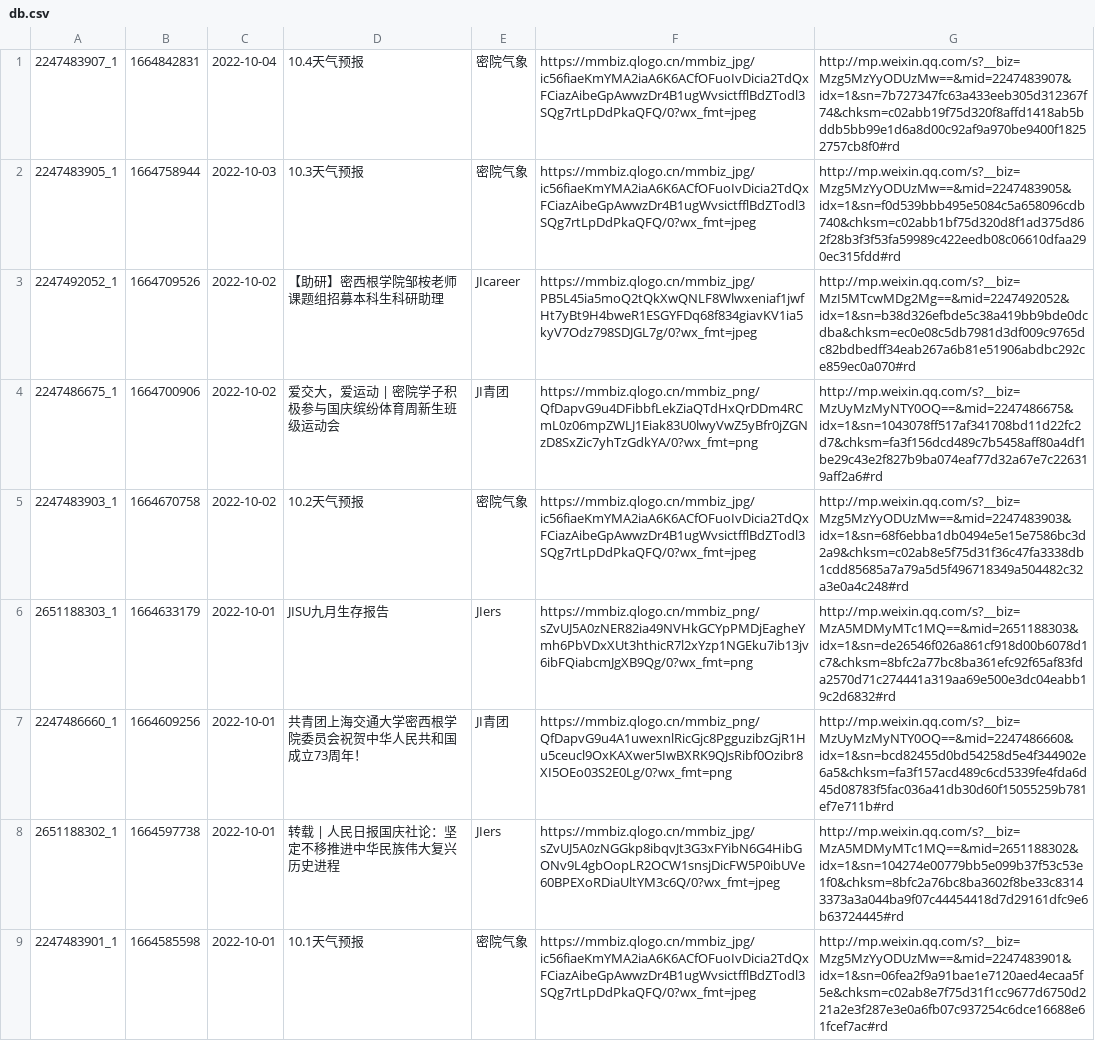
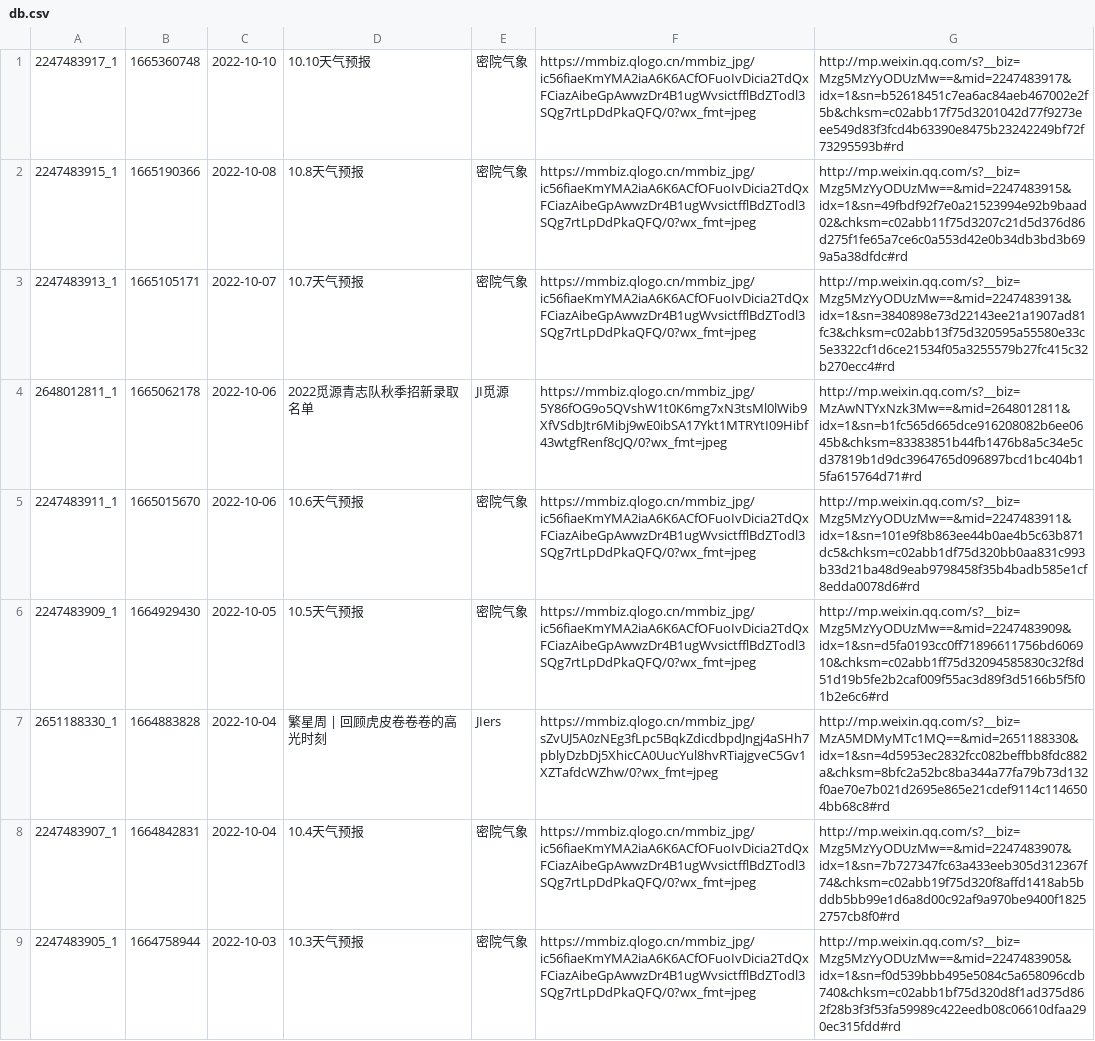
Before and after one commit to activityumji/activityumji.github.io, a CSV file: db/db.csv, drawn as a sheet; only a part is shown; the shorter side is filled out with more unchanged rows; the diff names each change by its address in the sheet, - before the commit and + after, or states it on an @@ line.

```diff
--- a/db/db.csv
+++ b/db/db.csv
+row 1: 2247483917_1 | 1665360748 | 2022-10-10 | 10.10天气预报 | 密院气象 | https://mmbiz.qlogo.cn/mmbiz_jpg/ic56fiaeKmYMA2iaA6K6ACfOFuoIvDicia2TdQxFCiazAibeGpAwwzDr4B1ugWvsictfflBdZTodl3SQg7rtLpDdPkaQFQ/0?wx_fmt=jpeg | http://mp.weixin.qq.com/s?__biz=Mzg5MzYyODUzMw==&mid=2247483917&idx=1&sn=b52618451c7ea6ac84aeb467002e2f5b&chksm=c02abb17f75d3201042d77f9273eee549d83f3fcd4b63390e8475b23242249bf72f73295593b#rd
+row 2: 2247483915_1 | 1665190366 | 2022-10-08 | 10.8天气预报 | 密院气象 | https://mmbiz.qlogo.cn/mmbiz_jpg/ic56fiaeKmYMA2iaA6K6ACfOFuoIvDicia2TdQxFCiazAibeGpAwwzDr4B1ugWvsictfflBdZTodl3SQg7rtLpDdPkaQFQ/0?wx_fmt=jpeg | http://mp.weixin.qq.com/s?__biz=Mzg5MzYyODUzMw==&mid=2247483915&idx=1&sn=49fbdf92f7e0a21523994e92b9baad02&chksm=c02abb11f75d3207c21d5d376d86d275f1fe65a7ce6c0a553d42e0b34db3bd3b699a5a38dfdc#rd
+row 3: 2247483913_1 | 1665105171 | 2022-10-07 | 10.7天气预报 | 密院气象 | https://mmbiz.qlogo.cn/mmbiz_jpg/ic56fiaeKmYMA2iaA6K6ACfOFuoIvDicia2TdQxFCiazAibeGpAwwzDr4B1ugWvsictfflBdZTodl3SQg7rtLpDdPkaQFQ/0?wx_fmt=jpeg | http://mp.weixin.qq.com/s?__biz=Mzg5MzYyODUzMw==&mid=2247483913&idx=1&sn=3840898e73d22143ee21a1907ad81fc3&chksm=c02abb13f75d320595a55580e33c5e3322cf1d6ce21534f05a3255579b27fc415c32b270ecc4#rd
+row 4: 2648012811_1 | 1665062178 | 2022-10-06 | 2022觅源青志队秋季招新录取名单 | JI觅源 | https://mmbiz.qlogo.cn/mmbiz_jpg/5Y86fOG9o5QVshW1t0K6mg7xN3tsMl0lWib9XfVSdbJtr6Mibj9wE0ibSA17Ykt1MTRYtI09Hibf43wtgfRenf8cJQ/0?wx_fmt=jpeg | http://mp.weixin.qq.com/s?__biz=MzAwNTYxNzk3Mw==&mid=2648012811&idx=1&sn=b1fc565d665dce916208082b6ee0645b&chksm=83383851b44fb1476b8a5c34e5cd37819b1d9dc3964765d096897bcd1bc404b15fa615764d71#rd
+row 5: 2247483911_1 | 1665015670 | 2022-10-06 | 10.6天气预报 | 密院气象 | https://mmbiz.qlogo.cn/mmbiz_jpg/ic56fiaeKmYMA2iaA6K6ACfOFuoIvDicia2TdQxFCiazAibeGpAwwzDr4B1ugWvsictfflBdZTodl3SQg7rtLpDdPkaQFQ/0?wx_fmt=jpeg | http://mp.weixin.qq.com/s?__biz=Mzg5MzYyODUzMw==&mid=2247483911&idx=1&sn=101e9f8b863ee44b0ae4b5c63b871dc5&chksm=c02abb1df75d320bb0aa831c993b33d21ba48d9eab9798458f35b4badb585e1cf8edda0078d6#rd
+row 6: 2247483909_1 | 1664929430 | 2022-10-05 | 10.5天气预报 | 密院气象 | https://mmbiz.qlogo.cn/mmbiz_jpg/ic56fiaeKmYMA2iaA6K6ACfOFuoIvDicia2TdQxFCiazAibeGpAwwzDr4B1ugWvsictfflBdZTodl3SQg7rtLpDdPkaQFQ/0?wx_fmt=jpeg | http://mp.weixin.qq.com/s?__biz=Mzg5MzYyODUzMw==&mid=2247483909&idx=1&sn=d5fa0193cc0ff71896611756bd606910&chksm=c02abb1ff75d32094585830c32f8d51d19b5fe2b2caf009f55ac3d89f3d5166b5f5f01b2e6c6#rd
+row 7: 2651188330_1 | 1664883828 | 2022-10-04 | 繁星周 | 回顾虎皮卷卷卷的高光时刻 | JIers | https://mmbiz.qlogo.cn/mmbiz_jpg/sZvUJ5A0zNEg3fLpc5BqkZdicdbpdJngj4aSHh7pblyDzbDj5XhicCA0UucYul8hvRTiajgveC5Gv1XZTafdcWZhw/0?wx_fmt=jpeg | http://mp.weixin.qq.com/s?__biz=MzA5MDMyMTc1MQ==&mid=2651188330&idx=1&sn=4d5953ec2832fcc082beffbb8fdc882a&chksm=8bfc2a52bc8ba344a77fa79b73d132f0ae70e7b021d2695e865e21cdef9114c1146504bb68c8#rd
```
Also changed, not shown: 10 other files.
